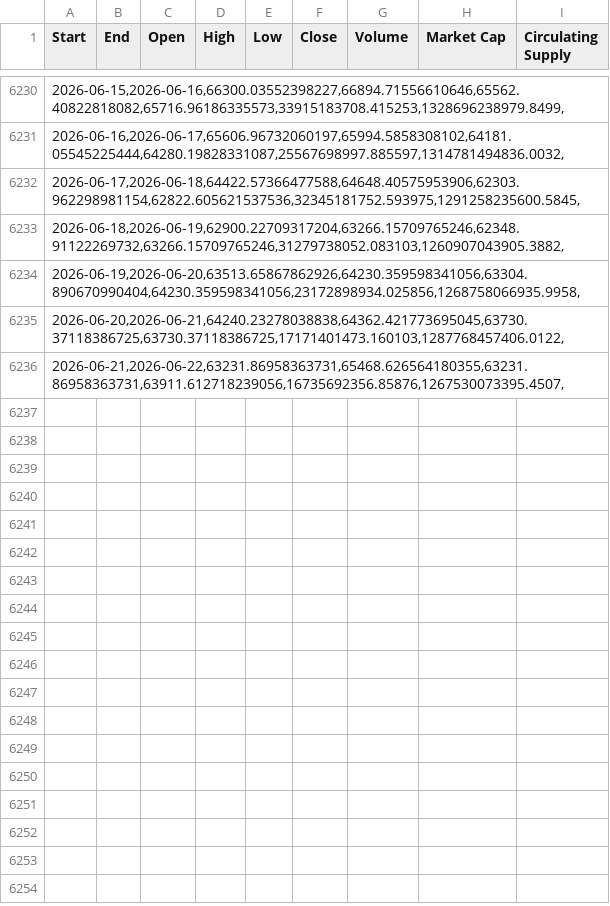
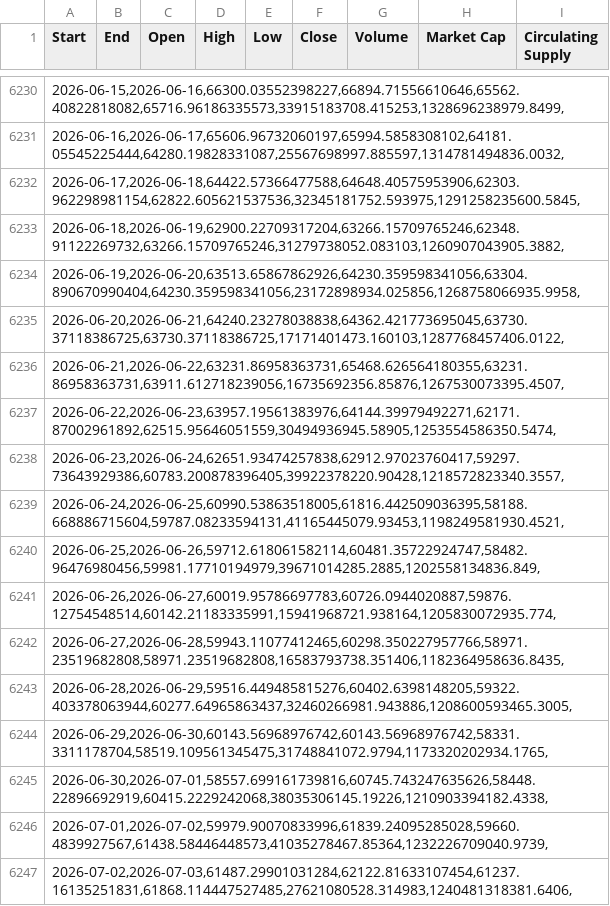
Before and after one commit to wayaeon/Bitcoin-Calculator, a CSV file: public/BTC Price History copy.csv, drawn as a sheet; only a part is shown, gaps mark what is left out; the diff names each change by its address in the sheet, - before the commit and + after, or states it on an @@ line.

```diff
--- a/public/BTC Price History copy.csv
+++ b/public/BTC Price History copy.csv
+row 6237: 2026-06-22,2026-06-23,63957.19561383976,64144.39979492271,62171.87002961892,62515.95646051559,30494936945.58905,1253554586350.5474,
+row 6238: 2026-06-23,2026-06-24,62651.93474257838,62912.97023760417,59297.73643929386,60783.200878396405,39922378220.90428,1218572823340.3557,
+row 6239: 2026-06-24,2026-06-25,60990.53863518005,61816.442509036395,58188.668886715604,59787.08233594131,41165445079.93453,1198249581930.4521,
+row 6240: 2026-06-25,2026-06-26,59712.618061582114,60481.35722924747,58482.96476980456,59981.17710194979,39671014285.2885,1202558134836.849,
+row 6241: 2026-06-26,2026-06-27,60019.95786697783,60726.0944020887,59876.12754548514,60142.21183335991,15941968721.938164,1205830072935.774,
+row 6242: 2026-06-27,2026-06-28,59943.11077412465,60298.350227957766,58971.23519682808,58971.23519682808,16583793738.351406,1182364958636.8435,
+row 6243: 2026-06-28,2026-06-29,59516.449485815276,60402.6398148205,59322.403378063944,60277.64965863437,32460266981.943886,1208600593465.3005,
+row 6244: 2026-06-29,2026-06-30,60143.56968976742,60143.56968976742,58331.3311178704,58519.109561345475,31748841072.9794,1173320202934.1765,
+row 6245: 2026-06-30,2026-07-01,58557.699161739816,60745.743247635626,58448.22896692919,60415.2229242068,38035306145.19226,1210903394182.4338,
+row 6246: 2026-07-01,2026-07-02,59979.90070833996,61839.24095285028,59660.4839927567,61438.58446448573,41035278467.85364,1232226709040.9739,
+row 6247: 2026-07-02,2026-07-03,61487.29901031284,62122.81633107454,61237.16135251831,61868.114447527485,27621080528.314983,1240481318381.6406,
```
Also changed, not shown: 14 other files.
